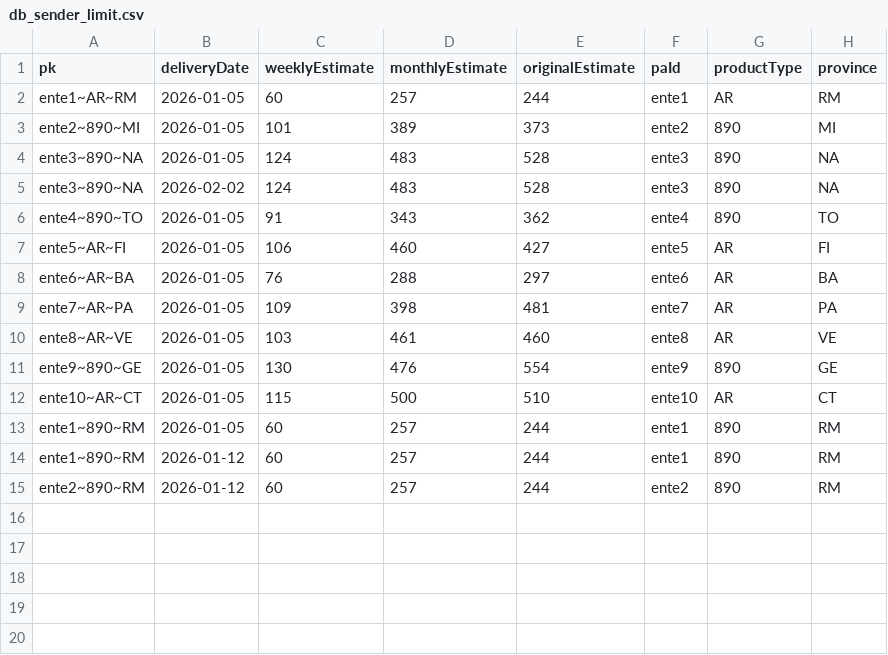
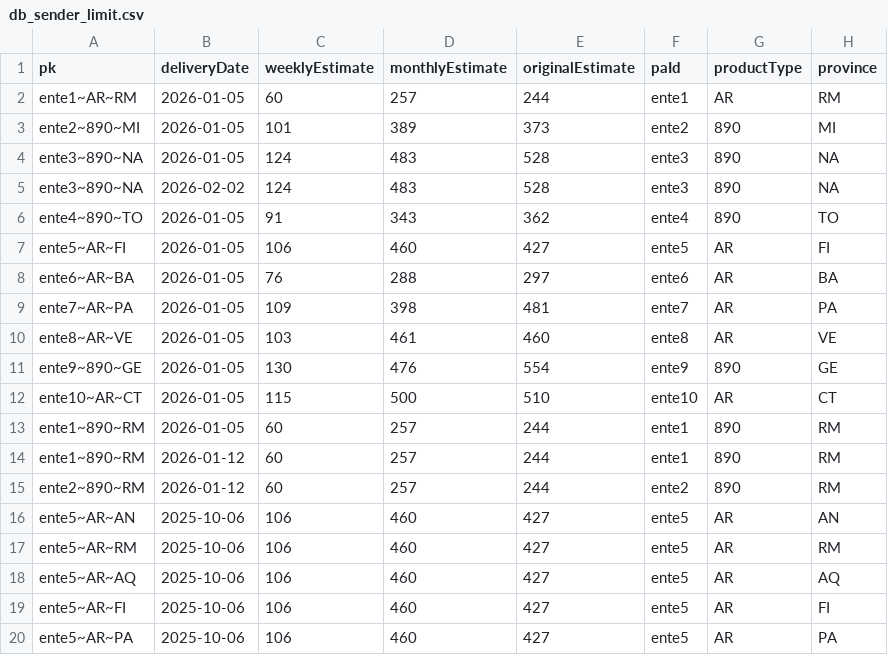
Before and after one commit to pagopa/pn-simulatore-recapiti, a CSV file: WebApp/static/data/db_sender_limit.csv, drawn as a sheet; the diff names each change by its address in the sheet, - before the commit and + after, or states it on an @@ line.

```diff
--- a/WebApp/static/data/db_sender_limit.csv
+++ b/WebApp/static/data/db_sender_limit.csv
+row 16: ente5~AR~AN | 2025-10-06 | 106 | 460 | 427 | ente5 | AR | AN
+row 17: ente5~AR~RM | 2025-10-06 | 106 | 460 | 427 | ente5 | AR | RM
+row 18: ente5~AR~AQ | 2025-10-06 | 106 | 460 | 427 | ente5 | AR | AQ
+row 19: ente5~AR~FI | 2025-10-06 | 106 | 460 | 427 | ente5 | AR | FI
+row 20: ente5~AR~PA | 2025-10-06 | 106 | 460 | 427 | ente5 | AR | PA
```
Also changed, not shown: 28 other files.
